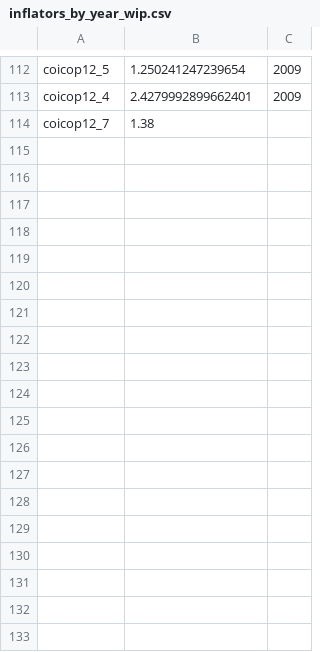
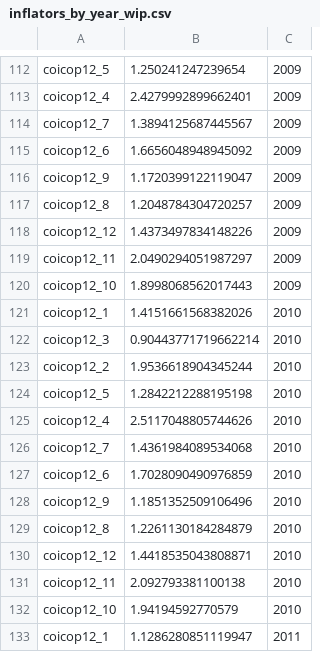
Before and after one commit to openfisca/openfisca-france-indirect-taxation, a CSV file: openfisca_france_indirect_taxation/assets/inflateurs/inflators_by_year_wip.csv, drawn as a sheet; only a part is shown, gaps mark what is left out; the diff covers the shown part only.

Commit message:
Improve inflator builders, one csv instead of one per year

```diff
--- a/openfisca_france_indirect_taxation/assets/inflateurs/inflators_by_year_wip.csv
+++ b/openfisca_france_indirect_taxation/assets/inflateurs/inflators_by_year_wip.csv
@@ -113,2 +113,21 @@ coicop12_5,1.250241247239654,2009
 coicop12_4,2.4279992899662401,2009
-coicop12_7,1.38
+coicop12_7,1.3894125687445567,2009
+coicop12_6,1.6656048948945092,2009
+coicop12_9,1.1720399122119047,2009
+coicop12_8,1.2048784304720257,2009
+coicop12_12,1.4373497834148226,2009
+coicop12_11,2.0490294051987297,2009
+coicop12_10,1.8998068562017443,2009
+coicop12_1,1.4151661568382026,2010
+coicop12_3,0.90443771719662214,2010
+coicop12_2,1.9536618904345244,2010
+coicop12_5,1.2842212288195198,2010
+coicop12_4,2.5117048805744626,2010
+coicop12_7,1.4361984089534068,2010
+coicop12_6,1.7028090490976859,2010
+coicop12_9,1.1851352509106496,2010
+coicop12_8,1.2261130184284879,2010
+coicop12_12,1.4418535043808871,2010
+coicop12_11,2.092793381100138,2010
+coicop12_10,1.94194592770579,2010
+coicop12_1,1.1286280851119947,2011
```
Also changed, not shown: 47 added rows elsewhere in this file, 1 other file.
